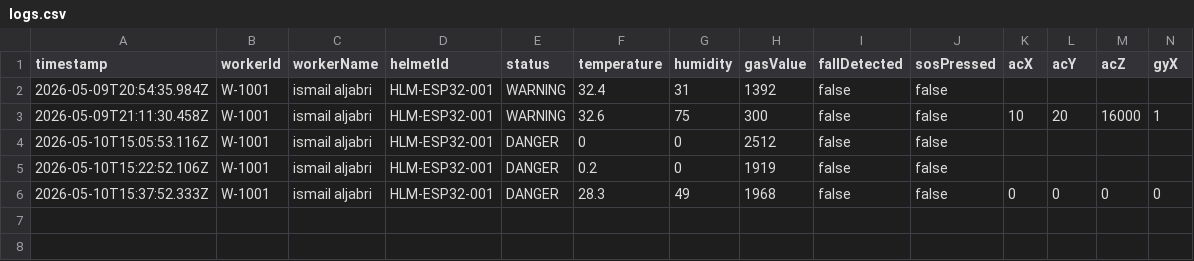
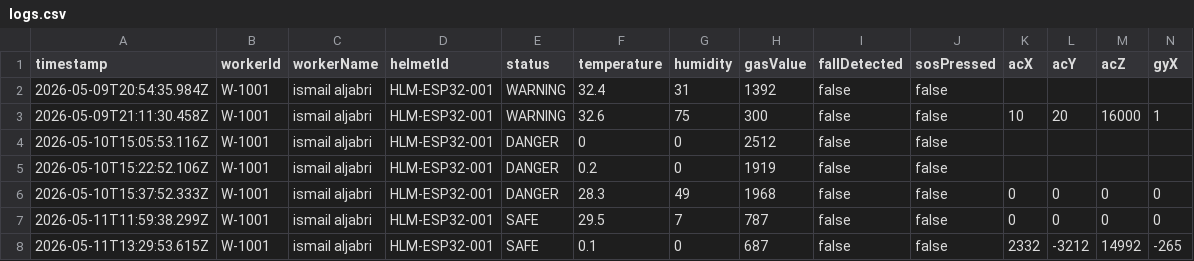
Before and after one commit to ahmadhlawa/SSH-project, a CSV file: backend/logs.csv, drawn as a sheet; only a part is shown; rows hold the shown columns only; the diff names each change by its address in the sheet, - before the commit and + after, or states it on an @@ line.

Commit message:
fall detection issue solved

```diff
--- a/backend/logs.csv
+++ b/backend/logs.csv
+row 7: 2026-05-11T11:59:38.299Z | W-1001 | ismail aljabri | HLM-ESP32-001 | SAFE | 29.5 | 7 | 787 | false | false | 0 | 0 | 0 | 0
+row 8: 2026-05-11T13:29:53.615Z | W-1001 | ismail aljabri | HLM-ESP32-001 | SAFE | 0.1 | 0 | 687 | false | false | 2332 | -3212 | 14992 | -265
```
Also changed, not shown: 4 other files.
